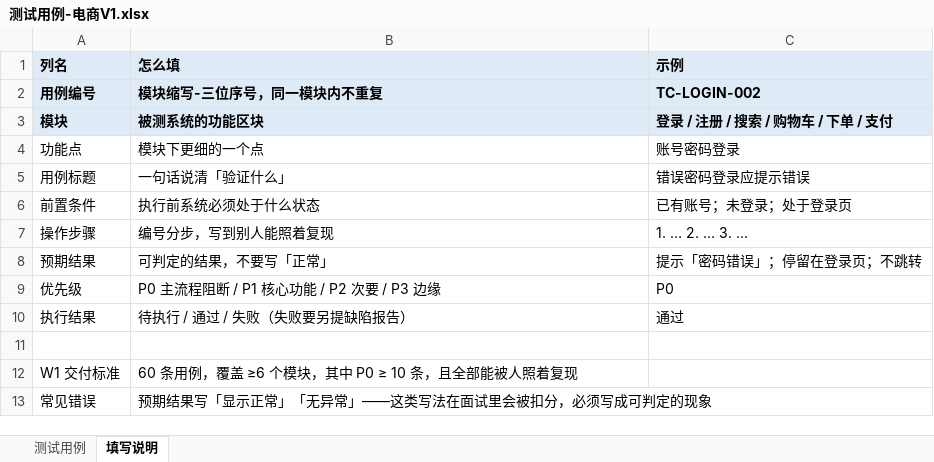
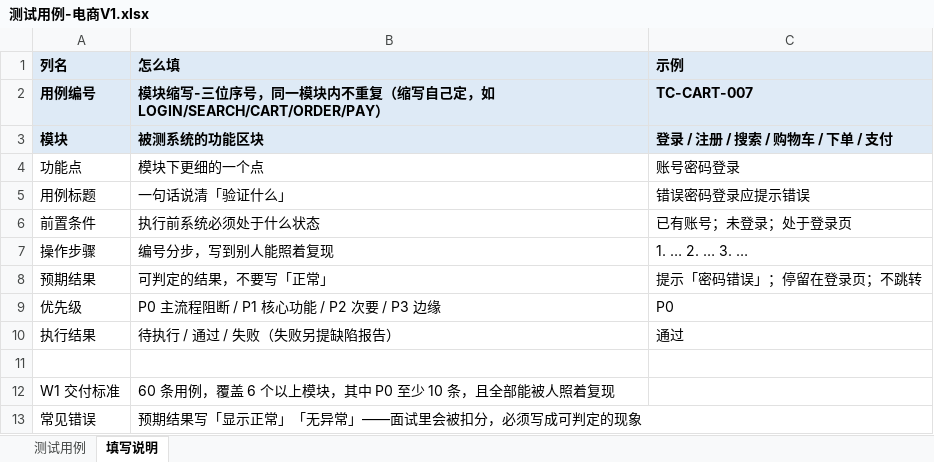
Before and after one commit to Mushu-MU/qa-practice, an Excel workbook: 测试用例-电商V1.xlsx, sheet 填写说明, drawn as a sheet; values as stored, in another font and other column widths than the file's, no borders; the diff names each change by its address in the sheet, - before the commit and + after, or states it on an @@ line.

```diff
--- a/测试用例-电商V1.xlsx (sheet 填写说明)
+++ b/测试用例-电商V1.xlsx (sheet 填写说明)
-B2 (怎么填): 模块缩写-三位序号，同一模块内不重复
+B2 (怎么填): 模块缩写-三位序号，同一模块内不重复（缩写自己定，如 LOGIN/SEARCH/CART/ORDER/PAY）
-C2 (示例): TC-LOGIN-002
+C2 (示例): TC-CART-007
-B10 (怎么填): 待执行 / 通过 / 失败（失败要另提缺陷报告）
+B10 (怎么填): 待执行 / 通过 / 失败（失败另提缺陷报告）
-B12 (怎么填): 60 条用例，覆盖 ≥6 个模块，其中 P0 ≥ 10 条，且全部能被人照着复现
+B12 (怎么填): 60 条用例，覆盖 6 个以上模块，其中 P0 至少 10 条，且全部能被人照着复现
-B13 (怎么填): 预期结果写「显示正常」「无异常」——这类写法在面试里会被扣分，必须写成可判定的现象
+B13 (怎么填): 预期结果写「显示正常」「无异常」——面试里会被扣分，必须写成可判定的现象
```
Also changed, not shown: sheet 测试用例.
